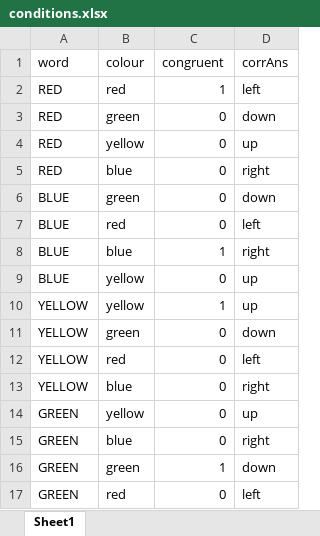
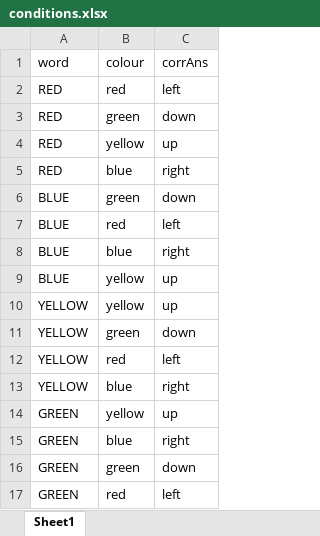
Before and after one commit to mcogny/exex, an Excel workbook: resources/conditions.xlsx, sheet Sheet1, drawn as a sheet; values as stored, in another font and other column widths than the file's, no borders; the diff names each change by its address in the sheet, - before the commit and + after, or states it on an @@ line.

```diff
--- a/resources/conditions.xlsx (sheet Sheet1)
+++ b/resources/conditions.xlsx (sheet Sheet1)
-column C, rows 1-17: congruent | 1 | 0 | 0 | 0 | 0 | 0 | 1 | 0 | 1 | 0 | 0 | 0 | 0 | 0 | 1 | 0
```
Also changed, not shown: 3 other files.
